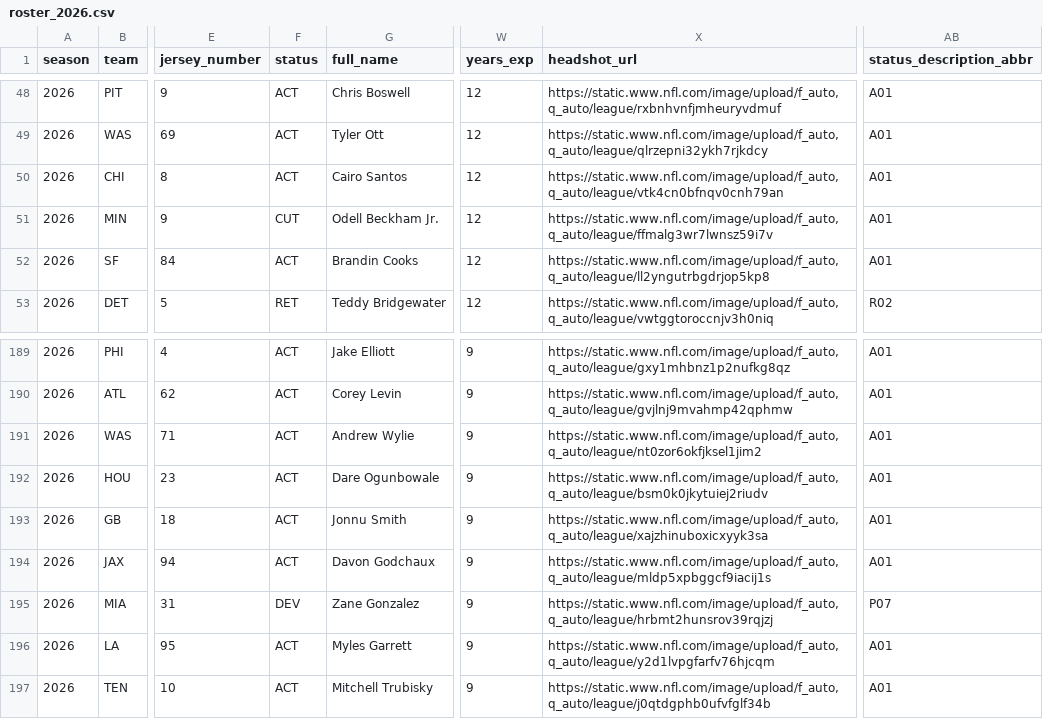
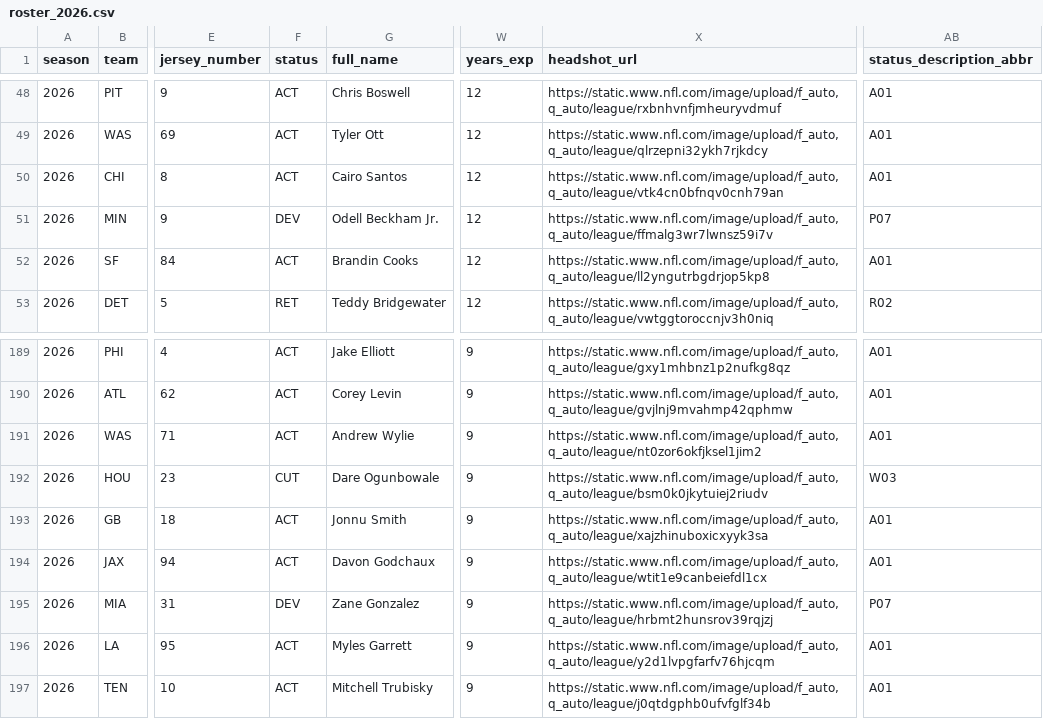
Before and after one commit to karagemop466-tech/Korea5, a CSV file: nfl/raw/samples/roster_2026.csv, drawn as a sheet; only a part is shown, gaps mark what is left out; the diff names each change by its address in the sheet, - before the commit and + after, or states it on an @@ line.

```diff
--- a/nfl/raw/samples/roster_2026.csv
+++ b/nfl/raw/samples/roster_2026.csv
-F51 (status): CUT
+F51 (status): DEV
-AB51 (status_description_abbr): A01
+AB51 (status_description_abbr): P07
-F192 (status): ACT
+F192 (status): CUT
-AB192 (status_description_abbr): A01
+AB192 (status_description_abbr): W03
-X194 (headshot_url): https://static.www.nfl.com/image/upload/f_auto,q_auto/league/mldp5xpbggcf9iacij1s
+X194 (headshot_url): https://static.www.nfl.com/image/upload/f_auto,q_auto/league/wtit1e9canbeiefdl1cx
```
Also changed, not shown: nfl/raw/samples/injuries_2026.csv, 58 other files.
